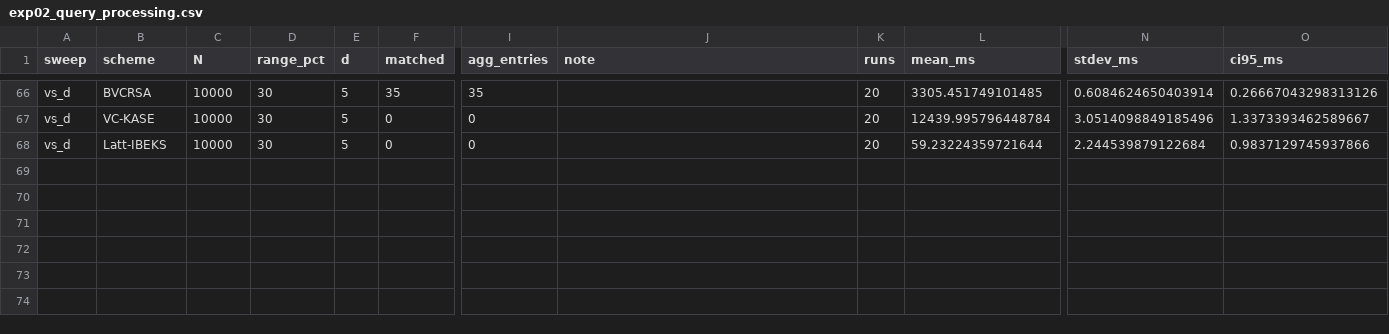
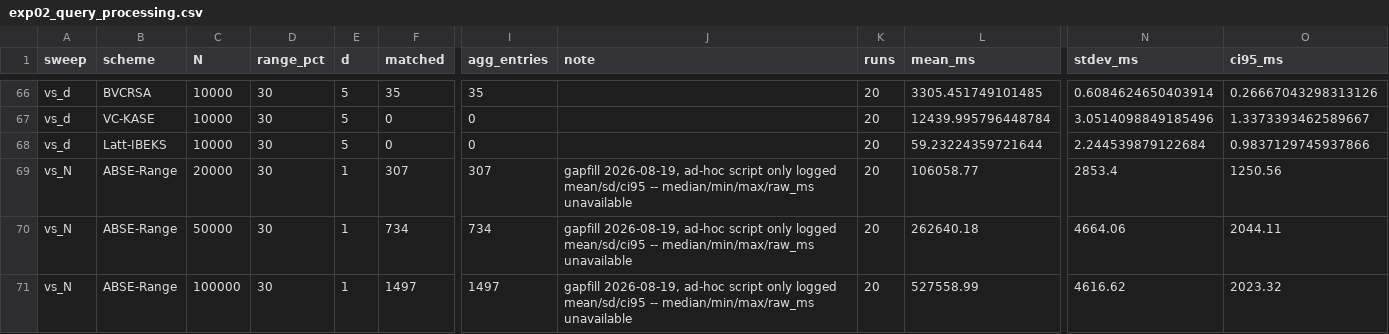
Before and after one commit to Jaoguya/BVCRSA, a CSV file: Final Project Revision/project/CSV/exp02_query_processing.csv, drawn as a sheet; only a part is shown, gaps mark what is left out; rows hold the shown columns only; the diff names each change by its address in the sheet, - before the commit and + after, or states it on an @@ line.

```diff
--- a/Final Project Revision/project/CSV/exp02_query_processing.csv
+++ b/Final Project Revision/project/CSV/exp02_query_processing.csv
+row 69: vs_N | ABSE-Range | 20000 | 30 | 1 | 307 | 307 | gapfill 2026-08-19, ad-hoc script only logged mean/sd/ci95 -- median/min/max/raw_ms unavailable | 20 | 106058.77 | 2853.4 | 1250.56
+row 70: vs_N | ABSE-Range | 50000 | 30 | 1 | 734 | 734 | gapfill 2026-08-19, ad-hoc script only logged mean/sd/ci95 -- median/min/max/raw_ms unavailable | 20 | 262640.18 | 4664.06 | 2044.11
+row 71: vs_N | ABSE-Range | 100000 | 30 | 1 | 1497 | 1497 | gapfill 2026-08-19, ad-hoc script only logged mean/sd/ci95 -- median/min/max/raw_ms unavailable | 20 | 527558.99 | 4616.62 | 2023.32
```
Also changed, not shown: Final Project Revision/project/CSV/exp03_query_throughput.csv, Final Project Revision/project/CSV/exp10_primitive_microbench.csv, 52 other files.
